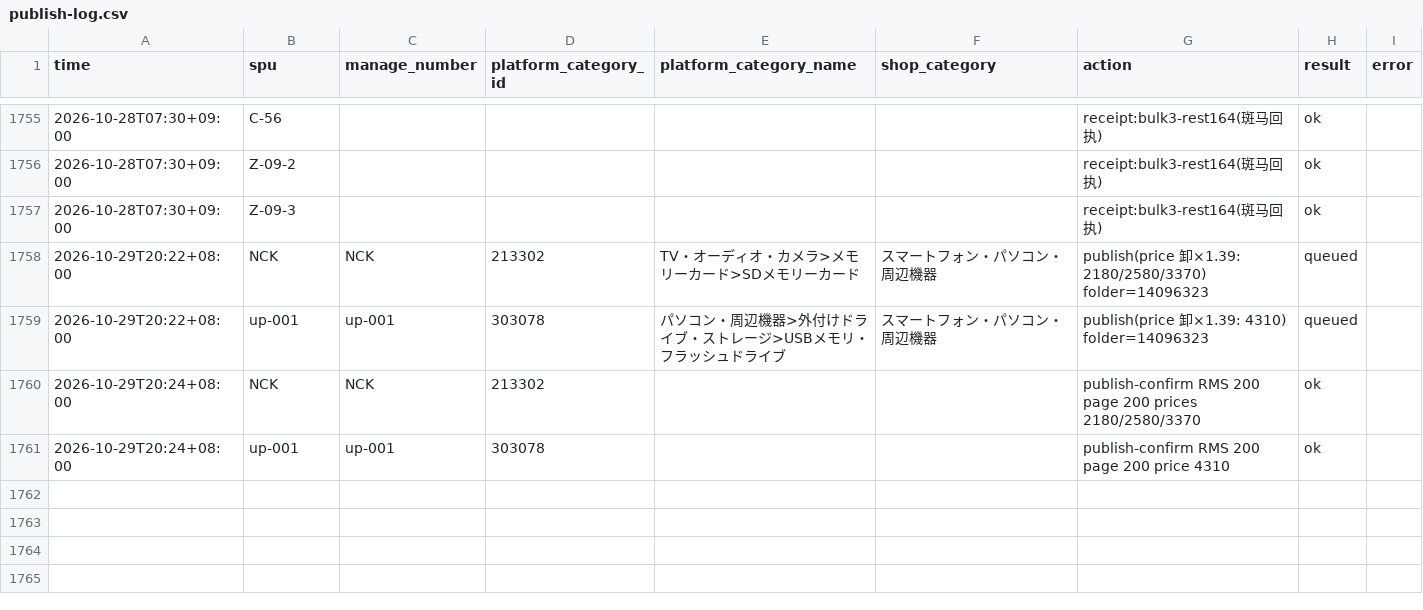
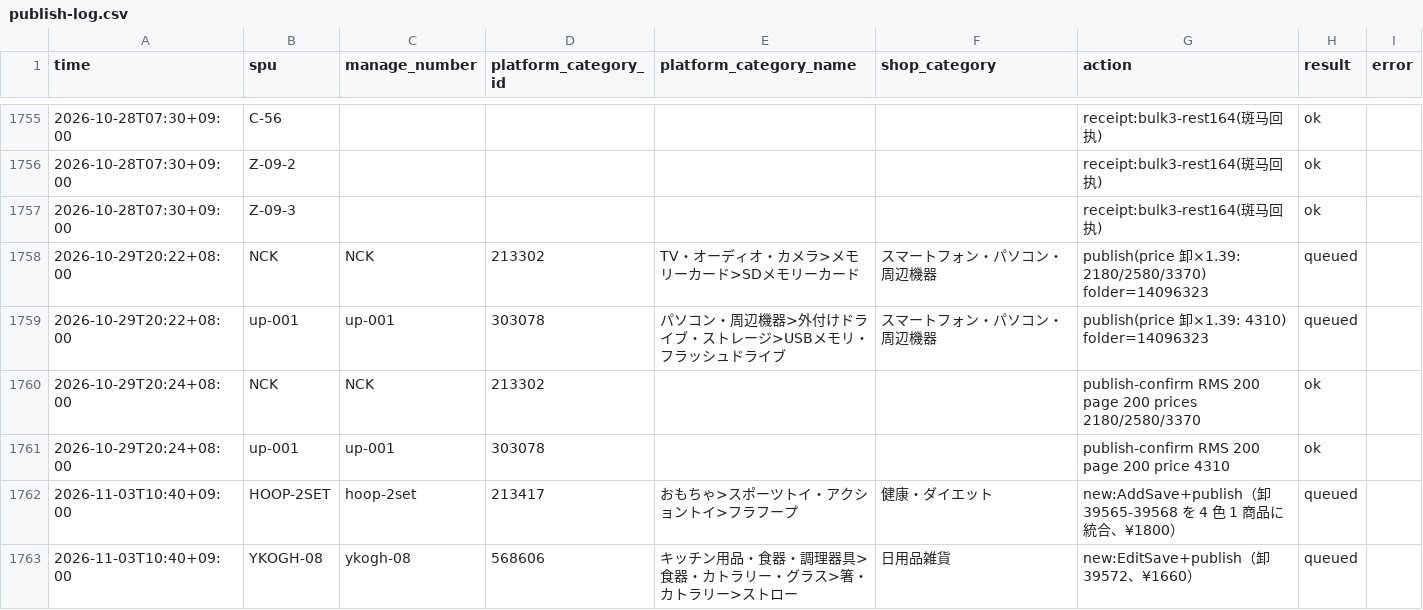
Before and after one commit to maxinjian1/jianpanerp, a CSV file: docs/rakuten/publish-log.csv, drawn as a sheet; only a part is shown, gaps mark what is left out; the diff names each change by its address in the sheet, - before the commit and + after, or states it on an @@ line.

```diff
--- a/docs/rakuten/publish-log.csv
+++ b/docs/rakuten/publish-log.csv
+row 1762: 2026-11-03T10:40+09:00 | HOOP-2SET | hoop-2set | 213417 | おもちゃ>スポーツトイ・アクショントイ>フラフープ | 健康・ダイエット | new:AddSave+publish（卸 39565-39568 を 4 色 1 商品に統合、¥1800） | queued
+row 1763: 2026-11-03T10:40+09:00 | YKOGH-08 | ykogh-08 | 568606 | キッチン用品・食器・調理器具>食器・カトラリー・グラス>箸・カトラリー>ストロー | 日用品雑貨 | new:EditSave+publish（卸 39572、¥1660） | queued
```
Also changed, not shown: 1 other file.
